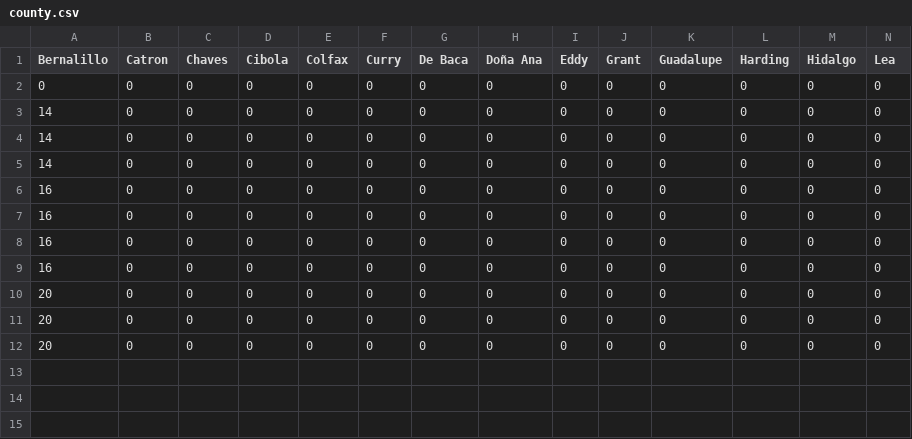
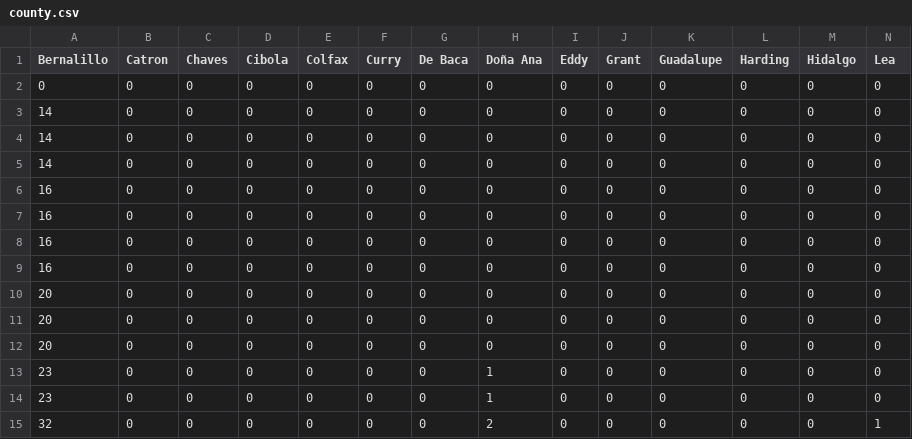
Before and after one commit to jonzingale/Ruby, a CSV file: covid19_nm/data/county.csv, drawn as a sheet; only a part is shown; rows hold the shown columns only; the diff names each change by its address in the sheet, - before the commit and + after, or states it on an @@ line.

Commit message:
corrected url for age data

```diff
--- a/covid19_nm/data/county.csv
+++ b/covid19_nm/data/county.csv
+row 13: 23 | 0 | 0 | 0 | 0 | 0 | 0 | 1 | 0 | 0 | 0 | 0 | 0 | 0
+row 14: 23 | 0 | 0 | 0 | 0 | 0 | 0 | 1 | 0 | 0 | 0 | 0 | 0 | 0
+row 15: 32 | 0 | 0 | 0 | 0 | 0 | 0 | 2 | 0 | 0 | 0 | 0 | 0 | 1
```
Also changed, not shown: covid19_nm/data/data.csv, 2 other files.
